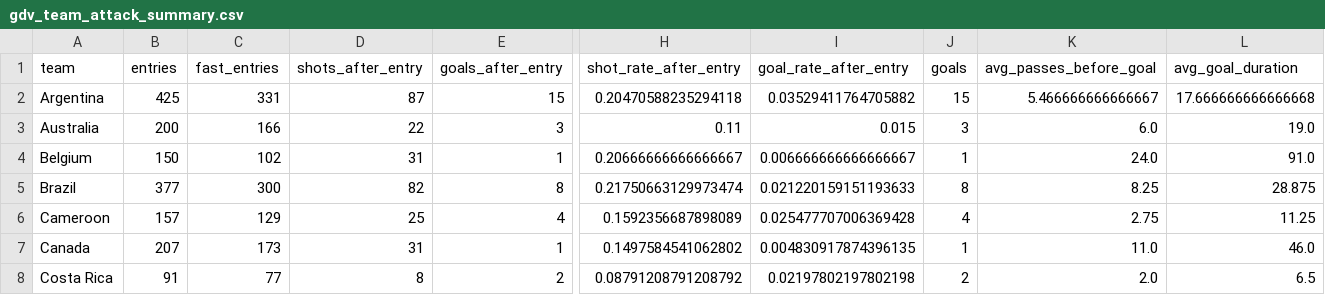
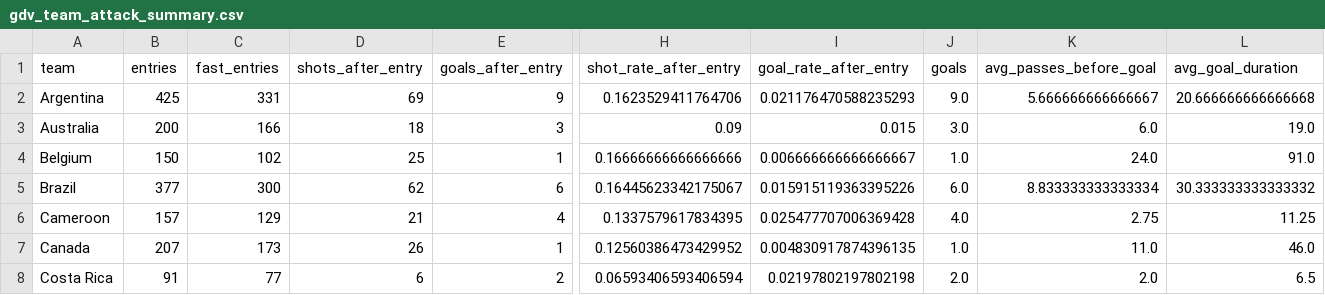
Before and after one commit to emirfhnw/Football, a CSV file: GDV/data/gdv_team_attack_summary.csv, drawn as a sheet; only a part is shown, gaps mark what is left out; the diff covers the shown part only; the diff names each change by its address in the sheet, - before the commit and + after, or states it on an @@ line.

```diff
--- a/GDV/data/gdv_team_attack_summary.csv
+++ b/GDV/data/gdv_team_attack_summary.csv
-D2 (shots_after_entry): 87
+D2 (shots_after_entry): 69
-E2 (goals_after_entry): 15
+E2 (goals_after_entry): 9
-H2 (shot_rate_after_entry): 0.20470588235294118
+H2 (shot_rate_after_entry): 0.1623529411764706
-I2 (goal_rate_after_entry): 0.03529411764705882
+I2 (goal_rate_after_entry): 0.021176470588235293
-J2 (goals): 15
+J2 (goals): 9.0
-K2 (avg_passes_before_goal): 5.466666666666667
+K2 (avg_passes_before_goal): 5.666666666666667
-L2 (avg_goal_duration): 17.666666666666668
+L2 (avg_goal_duration): 20.666666666666668
-D3 (shots_after_entry): 22
+D3 (shots_after_entry): 18
-H3 (shot_rate_after_entry): 0.11
+H3 (shot_rate_after_entry): 0.09
-J3 (goals): 3
+J3 (goals): 3.0
-D4 (shots_after_entry): 31
+D4 (shots_after_entry): 25
-H4 (shot_rate_after_entry): 0.20666666666666667
+H4 (shot_rate_after_entry): 0.16666666666666666
-J4 (goals): 1
+J4 (goals): 1.0
-D5 (shots_after_entry): 82
+D5 (shots_after_entry): 62
-E5 (goals_after_entry): 8
+E5 (goals_after_entry): 6
-H5 (shot_rate_after_entry): 0.21750663129973474
+H5 (shot_rate_after_entry): 0.16445623342175067
-I5 (goal_rate_after_entry): 0.021220159151193633
+I5 (goal_rate_after_entry): 0.015915119363395226
-J5 (goals): 8
+J5 (goals): 6.0
-K5 (avg_passes_before_goal): 8.25
+K5 (avg_passes_before_goal): 8.833333333333334
-L5 (avg_goal_duration): 28.875
+L5 (avg_goal_duration): 30.333333333333332
-D6 (shots_after_entry): 25
+D6 (shots_after_entry): 21
-H6 (shot_rate_after_entry): 0.1592356687898089
+H6 (shot_rate_after_entry): 0.1337579617834395
-J6 (goals): 4
+J6 (goals): 4.0
-D7 (shots_after_entry): 31
+D7 (shots_after_entry): 26
-H7 (shot_rate_after_entry): 0.1497584541062802
+H7 (shot_rate_after_entry): 0.12560386473429952
-J7 (goals): 1
+J7 (goals): 1.0
-D8 (shots_after_entry): 8
+D8 (shots_after_entry): 6
-H8 (shot_rate_after_entry): 0.08791208791208792
+H8 (shot_rate_after_entry): 0.06593406593406594
-J8 (goals): 2
+J8 (goals): 2.0
```
Also changed, not shown: 157 edited cells elsewhere in this file, 34 other files.
